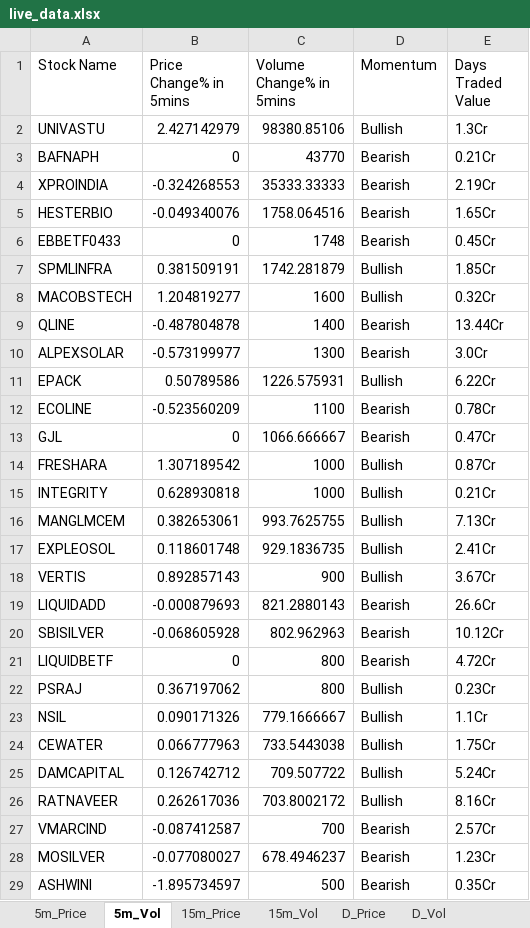
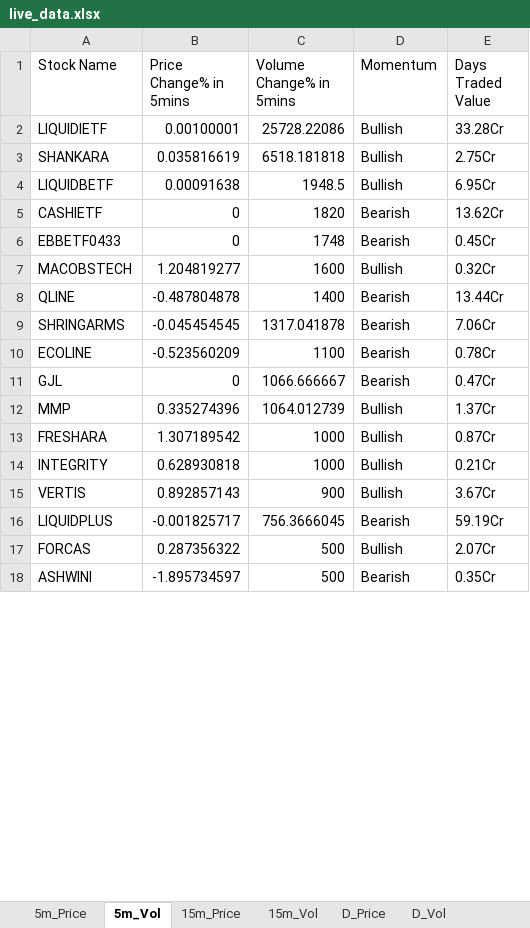
Before and after one commit to srbsharma92/priceAction2, an Excel workbook: data/live_data.xlsx, sheet 5m_Vol, drawn as a sheet; only a part is shown; values as stored, in another font and other column widths than the file's, no borders; removed rows and columns are numbered as before the commit, all else as after; the diff covers the shown part only; the diff names each change by its address in the sheet, - before the commit and + after, or states it on an @@ line.

```diff
--- a/data/live_data.xlsx (sheet 5m_Vol)
+++ b/data/live_data.xlsx (sheet 5m_Vol)
-row 2: UNIVASTU | 2.427142979 | 98380.85106 | Bullish | 1.3Cr
+row 2: LIQUIDIETF | 0.00100001 | 25728.22086 | Bullish | 33.28Cr
+row 3: SHANKARA | 0.035816619 | 6518.181818 | Bullish | 2.75Cr
+row 4: LIQUIDBETF | 0.00091638 | 1948.5 | Bullish | 6.95Cr
-A5 (Stock Name): BAFNAPH
+A5 (Stock Name): CASHIETF
-C5 (Volume Change% in 5mins): 43770
+C5 (Volume Change% in 5mins): 1820
-E5 (Days Traded Value): 0.21Cr
+E5 (Days Traded Value): 13.62Cr
-row 4: XPROINDIA | -0.324268553 | 35333.33333 | Bearish | 2.19Cr
-row 5: HESTERBIO | -0.049340076 | 1758.064516 | Bearish | 1.65Cr
-row 7: SPMLINFRA | 0.381509191 | 1742.281879 | Bullish | 1.85Cr
-row 10: ALPEXSOLAR | -0.573199977 | 1300 | Bearish | 3.0Cr
-row 11: EPACK | 0.50789586 | 1226.575931 | Bullish | 6.22Cr
+row 9: SHRINGARMS | -0.045454545 | 1317.041878 | Bearish | 7.06Cr
+row 12: MMP | 0.335274396 | 1064.012739 | Bullish | 1.37Cr
-row 16: MANGLMCEM | 0.382653061 | 993.7625755 | Bullish | 7.13Cr
-row 17: EXPLEOSOL | 0.118601748 | 929.1836735 | Bullish | 2.41Cr
-row 19: LIQUIDADD | -0.000879693 | 821.2880143 | Bearish | 26.6Cr
-row 20: SBISILVER | -0.068605928 | 802.962963 | Bearish | 10.12Cr
-row 21: LIQUIDBETF | 0 | 800 | Bearish | 4.72Cr
-row 22: PSRAJ | 0.367197062 | 800 | Bullish | 0.23Cr
-row 23: NSIL | 0.090171326 | 779.1666667 | Bullish | 1.1Cr
-row 24: CEWATER | 0.066777963 | 733.5443038 | Bullish | 1.75Cr
-row 25: DAMCAPITAL | 0.126742712 | 709.507722 | Bullish | 5.24Cr
-row 26: RATNAVEER | 0.262617036 | 703.8002172 | Bullish | 8.16Cr
-row 27: VMARCIND | -0.087412587 | 700 | Bearish | 2.57Cr
-row 28: MOSILVER | -0.077080027 | 678.4946237 | Bearish | 1.23Cr
+row 16: LIQUIDPLUS | -0.001825717 | 756.3666045 | Bearish | 59.19Cr
+row 17: FORCAS | 0.287356322 | 500 | Bullish | 2.07Cr
```
Also changed, not shown: 5 added rows and 12 removed rows elsewhere in this sheet, sheet D_Price, sheet D_Vol, sheet 15m_Vol, sheet 15m_Price, sheet 5m_Price, sheet meta, 1 more sheet.
